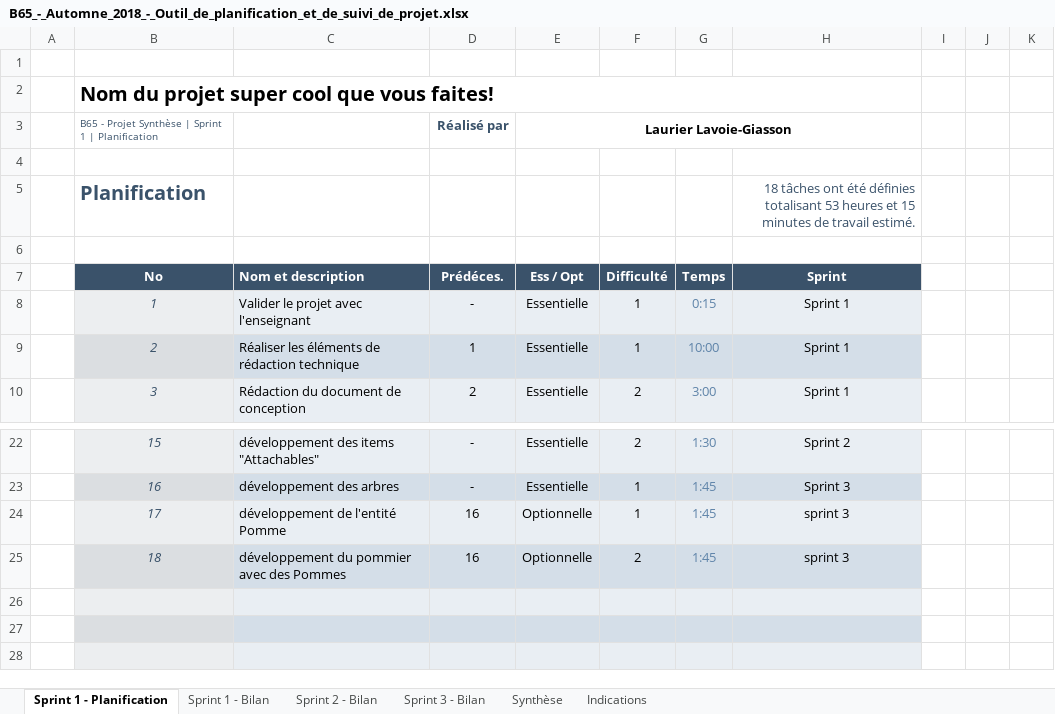
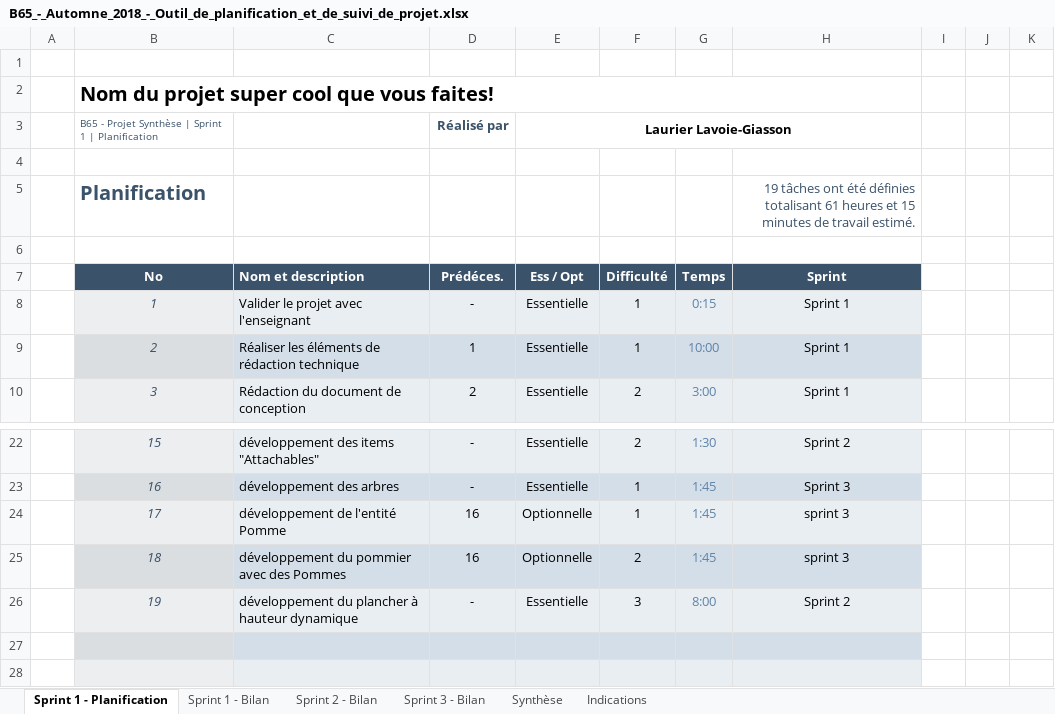
Before and after one commit to the-zucc/coureur-de-bois, an Excel workbook: B65_-_Automne_2018_-_Outil_de_planification_et_de_suivi_de_projet.xlsx, sheet Sprint 1 - Planification, drawn as a sheet; only a part is shown, gaps mark what is left out; values as stored, in another font and other column widths than the file's, no borders; conditional formats not drawn; the diff names each change by its address in the sheet, - before the commit and + after, or states it on an @@ line.

Commit message:
FINALLY, JEESUS CHRIST. LA HAUTEUR VARIABLE FONCTIONNE.

```diff
--- a/B65_-_Automne_2018_-_Outil_de_planification_et_de_suivi_de_projet.xlsx (sheet Sprint 1 - Planification)
+++ b/B65_-_Automne_2018_-_Outil_de_planification_et_de_suivi_de_projet.xlsx (sheet Sprint 1 - Planification)
-H5 (Sprint): 18 tâches ont été définies totalisant 53 heures et…
+H5 (Sprint): 19 tâches ont été définies totalisant 61 heures et…
-row 26: (empty)
+row 26:  | 19 | développement du plancher à hauteur dynamique | - | Essentielle | 3 | 8:00 | Sprint 2
```
Also changed, not shown: sheet Synthèse, sheet Sprint 2 - Bilan, sheet Sprint 3 - Bilan, sheet Sprint 1 - Bilan, hidden cells, charts or pictures, 4 other files.
